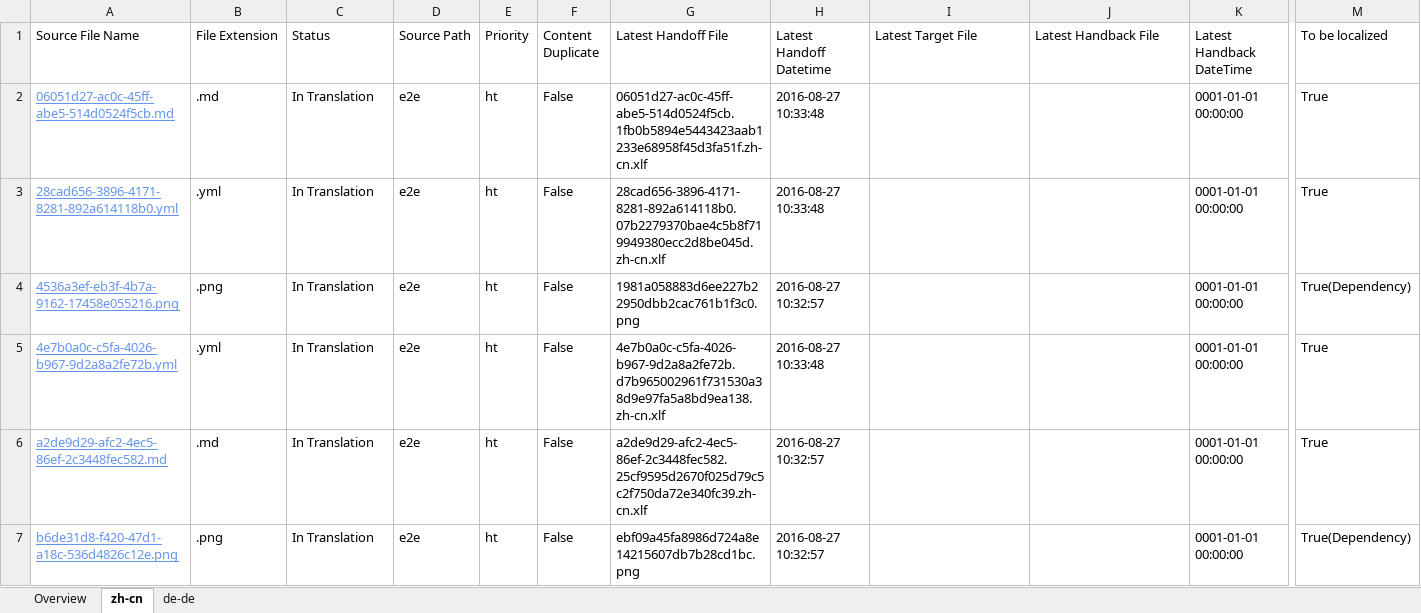
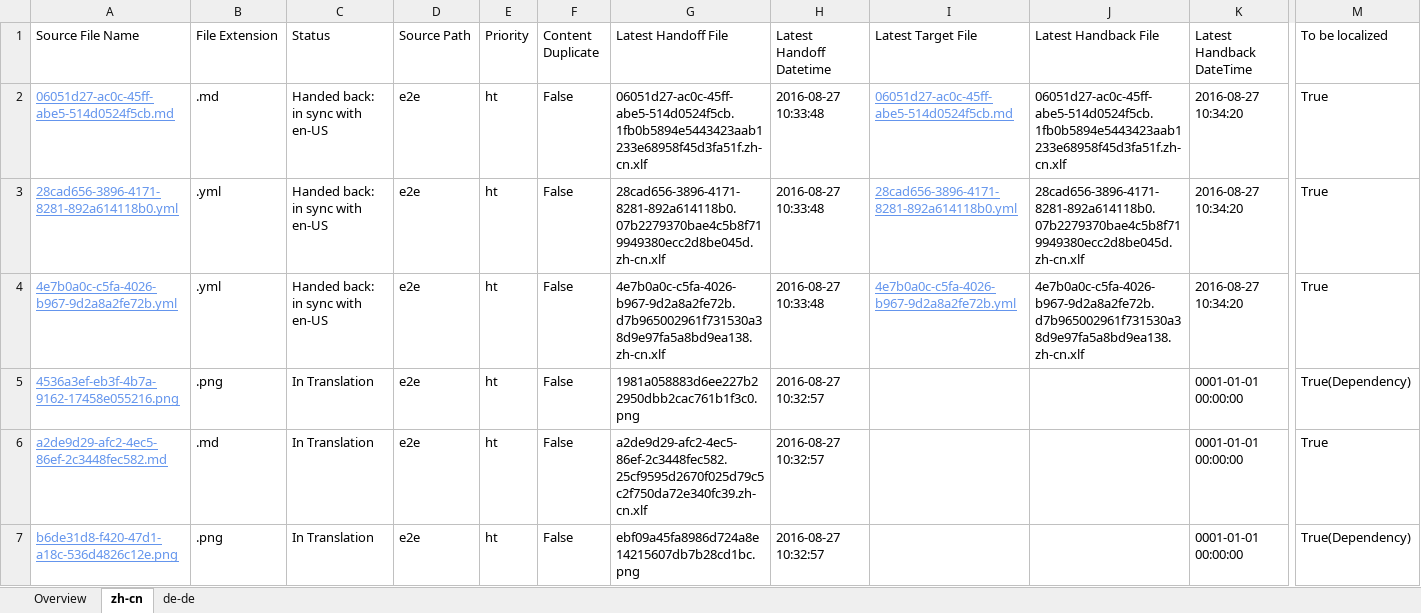
Before and after one commit to OpenLocalizationTestOrg/ol-test0-handback, an Excel workbook: ol-handback/OpenLocalizationTestOrg/ol-test0/ci/localization-status.xlsx, sheet zh-cn, drawn as a sheet; only a part is shown, gaps mark what is left out; values as stored, in another font and other column widths than the file's, no borders; table styles not drawn; removed rows and columns are numbered as before the commit, all else as after; rows hold the shown columns only; the diff names each change by its address in the sheet, - before the commit and + after, or states it on an @@ line.

Commit message:
Generate Report for Handback

```diff
--- a/ol-handback/OpenLocalizationTestOrg/ol-test0/ci/localization-status.xlsx (sheet zh-cn)
+++ b/ol-handback/OpenLocalizationTestOrg/ol-test0/ci/localization-status.xlsx (sheet zh-cn)
-C2:C3 (Status): In Translation
+C2:C3 (Status): Handed back: in sync with en-US
-I2 (Latest Target File): (empty)
+I2 (Latest Target File): 06051d27-ac0c-45ff-abe5-514d0524f5cb.md
-J2 (Latest Handback File): (empty)
+J2 (Latest Handback File): 06051d27-ac0c-45ff-abe5-514d0524f5cb.1fb0b5894e5443423aab1233e68958f45d3fa51f.zh-cn.xlf
-K2:K3 (Latest Handback DateTime): 0001-01-01 00:00:00
+K2:K3 (Latest Handback DateTime): 2016-08-27 10:34:20
-I3 (Latest Target File): (empty)
+I3 (Latest Target File): 28cad656-3896-4171-8281-892a614118b0.yml
-J3 (Latest Handback File): (empty)
+J3 (Latest Handback File): 28cad656-3896-4171-8281-892a614118b0.07b2279370bae4c5b8f719949380ecc2d8be045d.zh-cn.xlf
+row 4: 4e7b0a0c-c5fa-4026-b967-9d2a8a2fe72b.yml | .yml | Handed back: in sync with en-US | e2e | ht | False | 4e7b0a0c-c5fa-4026-b967-9d2a8a2fe72b.d7b965002961f731530a38d9e97fa5a8bd9ea138.zh-cn.xlf | 2016-08-27 10:33:48 | 4e7b0a0c-c5fa-4026-b967-9d2a8a2fe72b.yml | 4e7b0a0c-c5fa-4026-b967-9d2a8a2fe72b.d7b965002961f731530a38d9e97fa5a8bd9ea138.zh-cn.xlf | 2016-08-27 10:34:20 | True
-row 5: 4e7b0a0c-c5fa-4026-b967-9d2a8a2fe72b.yml | .yml | In Translation | e2e | ht | False | 4e7b0a0c-c5fa-4026-b967-9d2a8a2fe72b.d7b965002961f731530a38d9e97fa5a8bd9ea138.zh-cn.xlf | 2016-08-27 10:33:48 |  |  | 0001-01-01 00:00:00 | True
```
Also changed, not shown: sheet de-de, sheet Overview, 1 other file.
